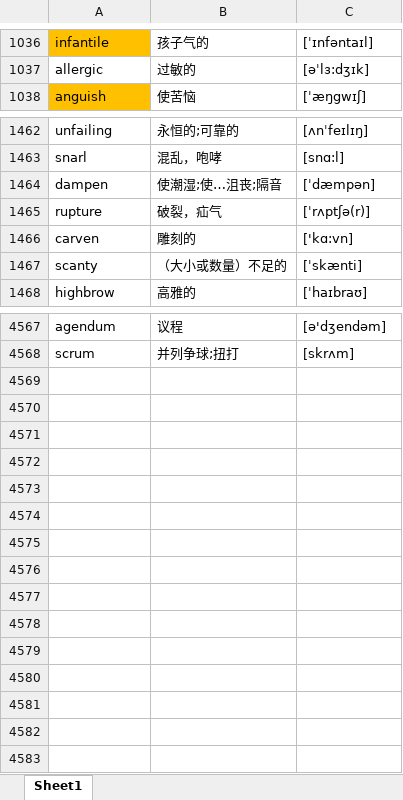
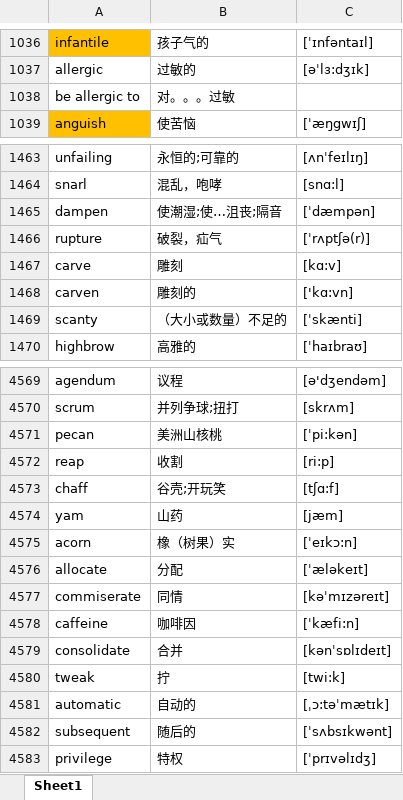
Before and after one commit to google88888888/learnEnglish, an Excel workbook: words.xlsx, sheet Sheet1, drawn as a sheet; only a part is shown, gaps mark what is left out; values as stored, in another font and other column widths than the file's, no borders; the diff names each change by its address in the sheet, - before the commit and + after, or states it on an @@ line.

Commit message:
1111111

```diff
--- a/words.xlsx (sheet Sheet1)
+++ b/words.xlsx (sheet Sheet1)
+row 1038: be allergic to | 对。。。过敏
+row 1467: carve | 雕刻 | [kɑ:v]
+row 4571: pecan | 美洲山核桃 | [ˈpi:kən]
+row 4572: reap | 收割 | [ri:p]
+row 4573: chaff | 谷壳;开玩笑 | [tʃɑ:f]
+row 4574: yam | 山药 | [jæm]
+row 4575: acorn | 橡（树果）实 | [ˈeɪkɔ:n]
+row 4576: allocate | 分配 | [ˈæləkeɪt]
+row 4577: commiserate | 同情 | [kəˈmɪzəreɪt]
+row 4578: caffeine | 咖啡因 | [ˈkæfi:n]
+row 4579: consolidate | 合并 | [kənˈsɒlɪdeɪt]
+row 4580: tweak | 拧 | [twi:k]
+row 4581: automatic | 自动的 | [ˌɔ:təˈmætɪk]
+row 4582: subsequent | 随后的 | [ˈsʌbsɪkwənt]
+row 4583: privilege | 特权 | [ˈprɪvəlɪdʒ]
```
